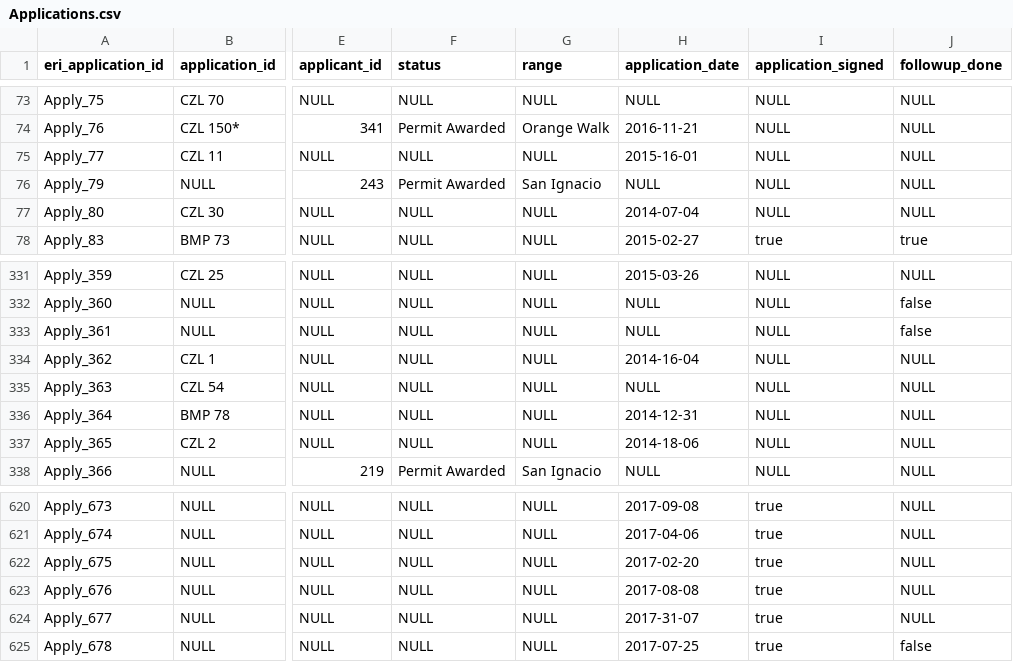
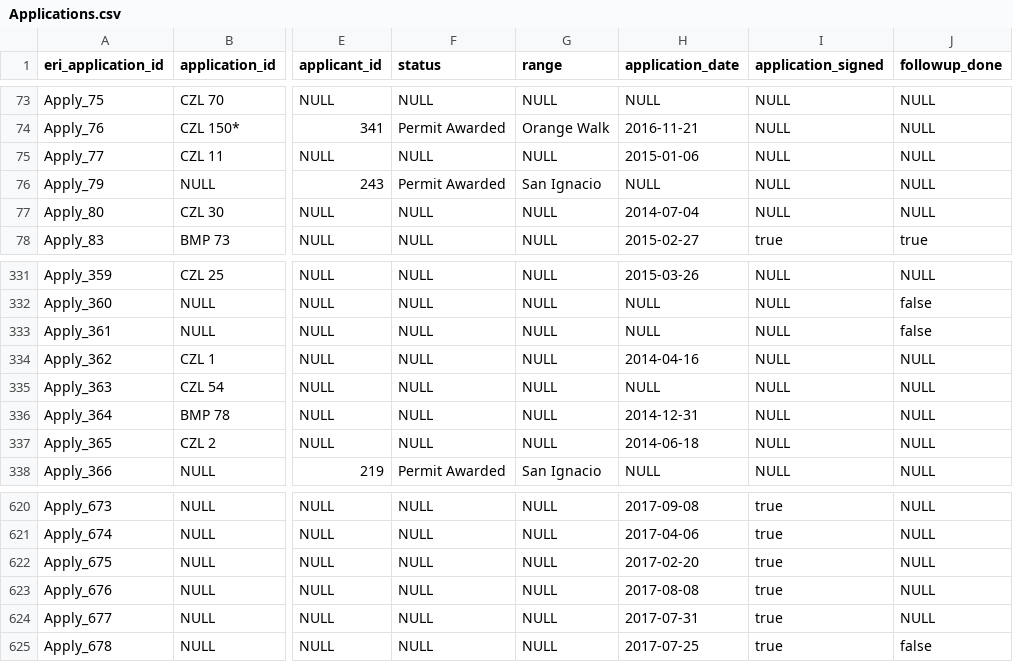
Before and after one commit to Forest-Department-of-Belize/wildlife-permit-system, a CSV file: data/ready/Applications.csv, drawn as a sheet; only a part is shown, gaps mark what is left out; the diff names each change by its address in the sheet, - before the commit and + after, or states it on an @@ line.

Commit message:
patch: more bad dates

```diff
--- a/data/ready/Applications.csv
+++ b/data/ready/Applications.csv
-H75 (application_date): 2015-16-01
+H75 (application_date): 2015-01-06
-H334 (application_date): 2014-16-04
+H334 (application_date): 2014-04-16
-H337 (application_date): 2014-18-06
+H337 (application_date): 2014-06-18
-H624 (application_date): 2017-31-07
+H624 (application_date): 2017-07-31
```
